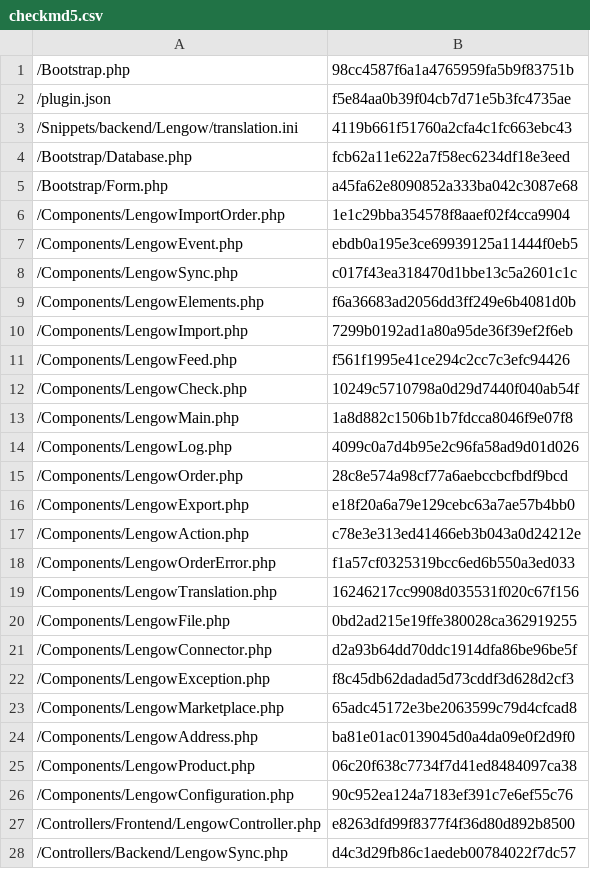
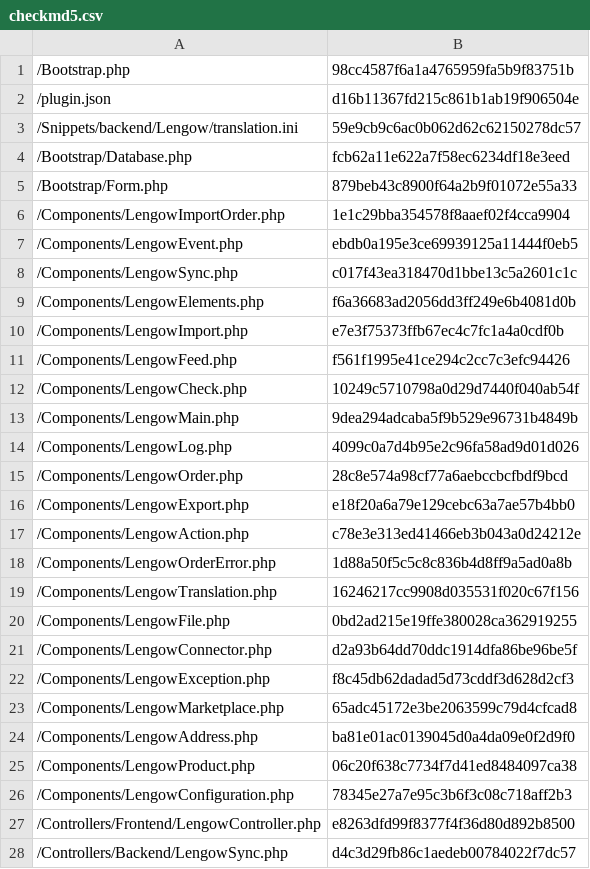
Before and after one commit to lengow/plugin-shopware, a CSV file: Toolbox/checkmd5.csv, drawn as a sheet; only a part is shown.

```diff
--- a/Toolbox/checkmd5.csv
+++ b/Toolbox/checkmd5.csv
@@ -1,6 +1,6 @@
 /Bootstrap.php|98cc4587f6a1a4765959fa5b9f83751b
-/plugin.json|f5e84aa0b39f04cb7d71e5b3fc4735ae
-/Snippets/backend/Lengow/translation.ini|4119b661f51760a2cfa4c1fc663ebc43
+/plugin.json|d16b11367fd215c861b1ab19f906504e
+/Snippets/backend/Lengow/translation.ini|59e9cb9c6ac0b062d62c62150278dc57
 /Bootstrap/Database.php|fcb62a11e622a7f58ec6234df18e3eed
-/Bootstrap/Form.php|a45fa62e8090852a333ba042c3087e68
+/Bootstrap/Form.php|879beb43c8900f64a2b9f01072e55a33
 /Components/LengowImportOrder.php|1e1c29bba354578f8aaef02f4cca9904
@@ -9,6 +9,6 @@
 /Components/LengowElements.php|f6a36683ad2056dd3ff249e6b4081d0b
-/Components/LengowImport.php|7299b0192ad1a80a95de36f39ef2f6eb
+/Components/LengowImport.php|e7e3f75373ffb67ec4c7fc1a4a0cdf0b
 /Components/LengowFeed.php|f561f1995e41ce294c2cc7c3efc94426
 /Components/LengowCheck.php|10249c5710798a0d29d7440f040ab54f
-/Components/LengowMain.php|1a8d882c1506b1b7fdcca8046f9e07f8
+/Components/LengowMain.php|9dea294adcaba5f9b529e96731b4849b
 /Components/LengowLog.php|4099c0a7d4b95e2c96fa58ad9d01d026
@@ -17,3 +17,3 @@
 /Components/LengowAction.php|c78e3e313ed41466eb3b043a0d24212e
-/Components/LengowOrderError.php|f1a57cf0325319bcc6ed6b550a3ed033
+/Components/LengowOrderError.php|1d88a50f5c5c8c836b4d8ff9a5ad0a8b
 /Components/LengowTranslation.php|16246217cc9908d035531f020c67f156
@@ -25,3 +25,3 @@
 /Components/LengowProduct.php|06c20f638c7734f7d41ed8484097ca38
-/Components/LengowConfiguration.php|90c952ea124a7183ef391c7e6ef55c76
+/Components/LengowConfiguration.php|78345e27a7e95c3b6f3c08c718aff2b3
 /Controllers/Frontend/LengowController.php|e8263dfd99f8377f4f36d80d892b8500
```
Also changed, not shown: 10 other files.
